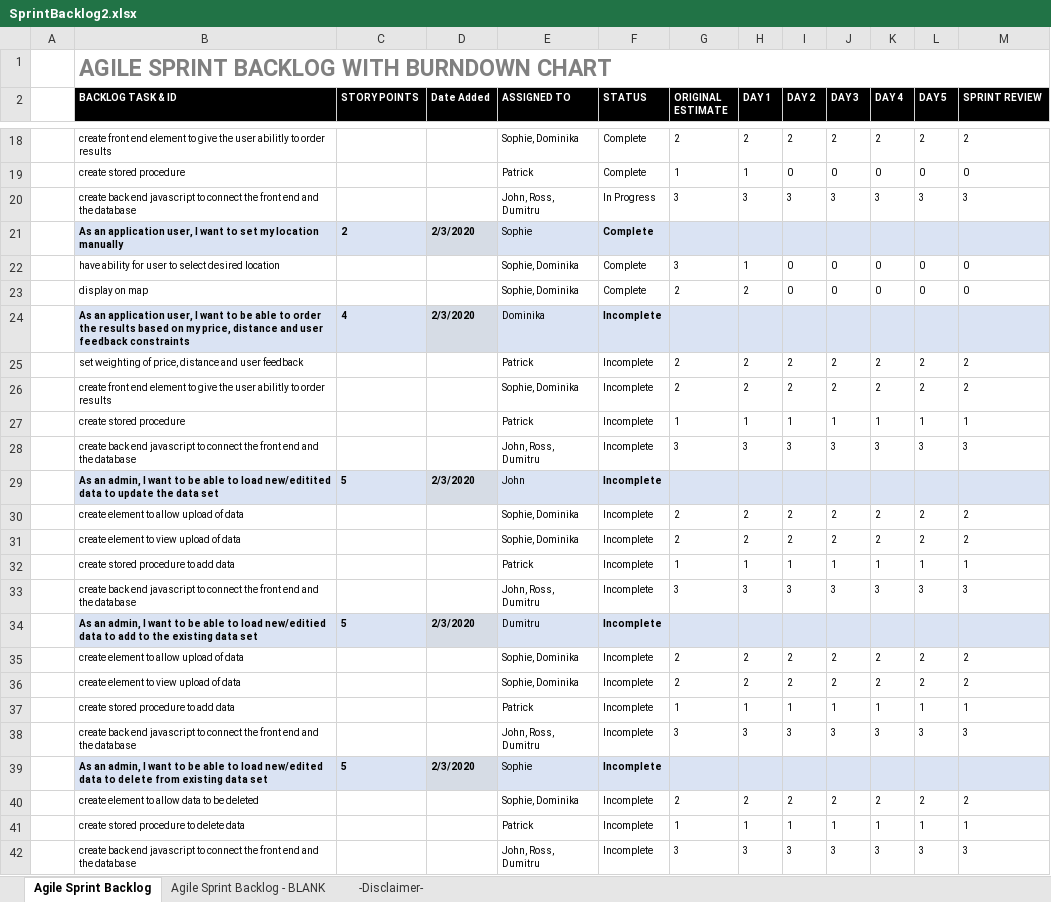
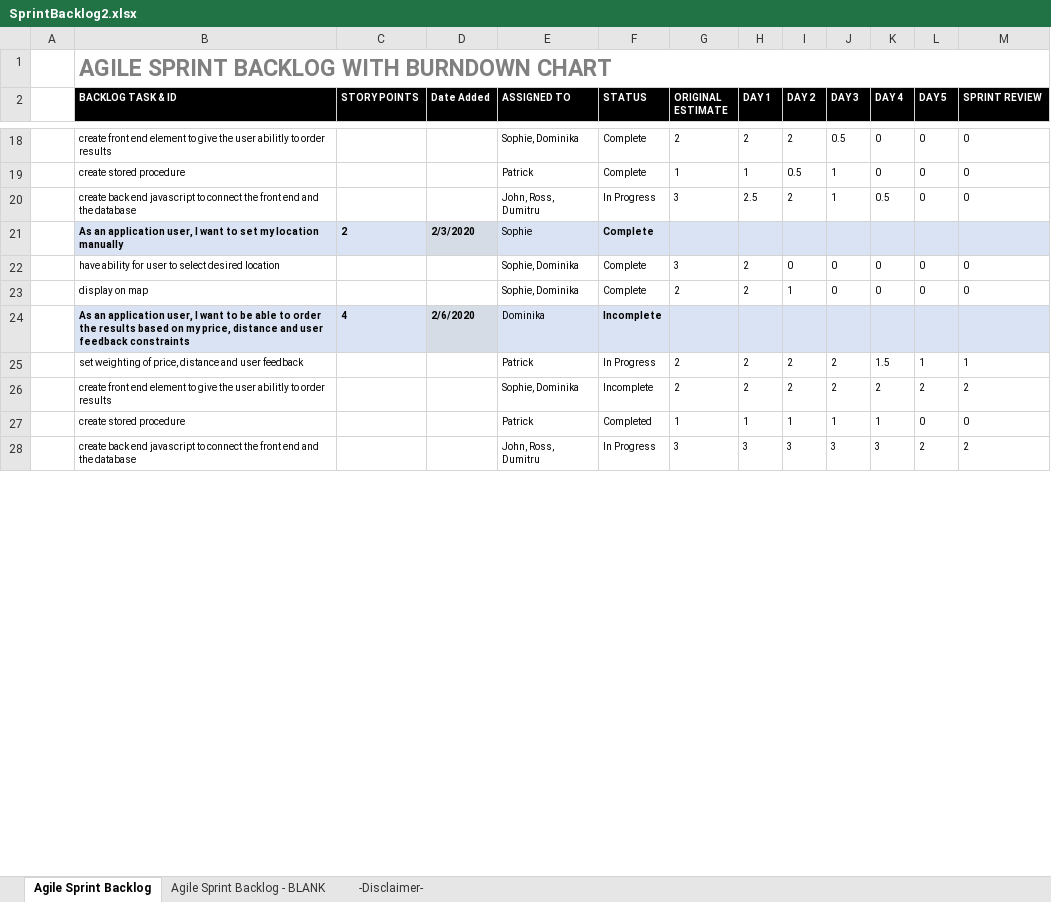
Before and after one commit to JamesTiberiusKirk/team5agile, an Excel workbook: Sprint_2/Sprint_Backlog/SprintBacklog2.xlsx, sheet Agile Sprint Backlog, drawn as a sheet; only a part is shown, gaps mark what is left out; values as stored, in another font and other column widths than the file's, no borders; charts and pictures not drawn; removed rows and columns are numbered as before the commit, all else as after; the diff covers the shown part only; the diff names each change by its address in the sheet, - before the commit and + after, or states it on an @@ line.

Commit message:
updated sprint backlog
07/02

```diff
--- a/Sprint_2/Sprint_Backlog/SprintBacklog2.xlsx (sheet Agile Sprint Backlog)
+++ b/Sprint_2/Sprint_Backlog/SprintBacklog2.xlsx (sheet Agile Sprint Backlog)
-J18 (DAY 3): 2
+J18 (DAY 3): 0.5
-K18 (DAY 4): 2
+K18 (DAY 4): 0
-L18 (DAY 5): 2
+L18 (DAY 5): 0
-M18 (SPRINT REVIEW): 2
+M18 (SPRINT REVIEW): 0
-I19 (DAY 2): 0
+I19 (DAY 2): 0.5
-J19 (DAY 3): 0
+J19 (DAY 3): 1
-row 20:  | create back end javascript to connect the front end and the database |  |  | John, Ross, Dumitru | In Progress | 3 | 3 | 3 | 3 | 3 | 3 | 3
+row 20:  | create back end javascript to connect the front end and the database |  |  | John, Ross, Dumitru | In Progress | 3 | 2.5 | 2 | 1 | 0.5 | 0 | 0
-H22 (DAY 1): 1
+H22 (DAY 1): 2
-I23 (DAY 2): 0
+I23 (DAY 2): 1
-D24 (Date Added): 2/3/2020
+D24 (Date Added): 2/6/2020
-F25 (STATUS): Incomplete
+F25 (STATUS): In Progress
-K25 (DAY 4): 2
+K25 (DAY 4): 1.5
-L25 (DAY 5): 2
+L25 (DAY 5): 1
-M25 (SPRINT REVIEW): 2
+M25 (SPRINT REVIEW): 1
-F27 (STATUS): Incomplete
+F27 (STATUS): Completed
-L27 (DAY 5): 1
+L27 (DAY 5): 0
-M27 (SPRINT REVIEW): 1
+M27 (SPRINT REVIEW): 0
-F28 (STATUS): Incomplete
+F28 (STATUS): In Progress
-L28 (DAY 5): 3
+L28 (DAY 5): 2
-M28 (SPRINT REVIEW): 3
+M28 (SPRINT REVIEW): 2
-row 29:  | As an admin, I want to be able to load new/editited data to update the data set | 5 | 2/3/2020 | John | Incomplete
-row 30:  | create element to allow upload of data |  |  | Sophie, Dominika | Incomplete | 2 | 2 | 2 | 2 | 2 | 2 | 2
-row 31:  | create element to view upload of data |  |  | Sophie, Dominika | Incomplete | 2 | 2 | 2 | 2 | 2 | 2 | 2
-row 32:  | create stored procedure to add data |  |  | Patrick | Incomplete | 1 | 1 | 1 | 1 | 1 | 1 | 1
-row 33:  | create back end javascript to connect the front end and the database |  |  | John, Ross, Dumitru | Incomplete | 3 | 3 | 3 | 3 | 3 | 3 | 3
-row 34:  | As an admin, I want to be able to load new/editied data to add to the existing data set | 5 | 2/3/2020 | Dumitru | Incomplete
-row 35:  | create element to allow upload of data |  |  | Sophie, Dominika | Incomplete | 2 | 2 | 2 | 2 | 2 | 2 | 2
-row 36:  | create element to view upload of data |  |  | Sophie, Dominika | Incomplete | 2 | 2 | 2 | 2 | 2 | 2 | 2
-row 37:  | create stored procedure to add data |  |  | Patrick | Incomplete | 1 | 1 | 1 | 1 | 1 | 1 | 1
-row 38:  | create back end javascript to connect the front end and the database |  |  | John, Ross, Dumitru | Incomplete | 3 | 3 | 3 | 3 | 3 | 3 | 3
-row 39:  | As an admin, I want to be able to load new/edited data to delete from existing data set | 5 | 2/3/2020 | Sophie | Incomplete
-row 40:  | create element to allow data to be deleted |  |  | Sophie, Dominika | Incomplete | 2 | 2 | 2 | 2 | 2 | 2 | 2
-row 41:  | create stored procedure to delete data |  |  | Patrick | Incomplete | 1 | 1 | 1 | 1 | 1 | 1 | 1
-row 42:  | create back end javascript to connect the front end and the database |  |  | John, Ross, Dumitru | Incomplete | 3 | 3 | 3 | 3 | 3 | 3 | 3
```
Also changed, not shown: 5 added rows, 5 removed rows and 24 edited cells elsewhere in this sheet, charts or pictures.
